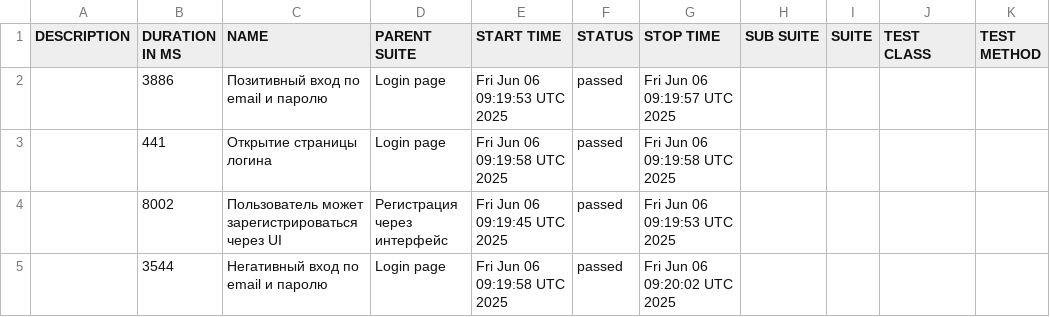
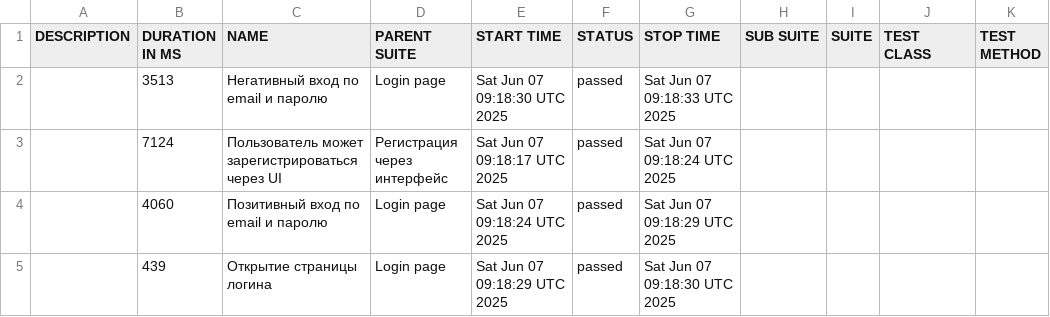
Before and after one commit to borbkin/e2e-codecept, a CSV file: data/suites.csv, drawn as a sheet.

```diff
--- a/data/suites.csv
+++ b/data/suites.csv
@@ -1,5 +1,5 @@
 "DESCRIPTION","DURATION IN MS","NAME","PARENT SUITE","START TIME","STATUS","STOP TIME","SUB SUITE","SUITE","TEST CLASS","TEST METHOD"
-"","3886","Позитивный вход по email и паролю","Login page","Fri Jun 06 09:19:53 UTC 2025","passed","Fri Jun 06 09:19:57 UTC 2025","","","",""
-"","441","Открытие страницы логина","Login page","Fri Jun 06 09:19:58 UTC 2025","passed","Fri Jun 06 09:19:58 UTC 2025","","","",""
-"","8002","Пользователь может зарегистрироваться через UI","Регистрация через интерфейс","Fri Jun 06 09:19:45 UTC 2025","passed","Fri Jun 06 09:19:53 UTC 2025","","","",""
-"","3544","Негативный вход по email и паролю","Login page","Fri Jun 06 09:19:58 UTC 2025","passed","Fri Jun 06 09:20:02 UTC 2025","","","",""
+"","3513","Негативный вход по email и паролю","Login page","Sat Jun 07 09:18:30 UTC 2025","passed","Sat Jun 07 09:18:33 UTC 2025","","","",""
+"","7124","Пользователь может зарегистрироваться через UI","Регистрация через интерфейс","Sat Jun 07 09:18:17 UTC 2025","passed","Sat Jun 07 09:18:24 UTC 2025","","","",""
+"","4060","Позитивный вход по email и паролю","Login page","Sat Jun 07 09:18:24 UTC 2025","passed","Sat Jun 07 09:18:29 UTC 2025","","","",""
+"","439","Открытие страницы логина","Login page","Sat Jun 07 09:18:29 UTC 2025","passed","Sat Jun 07 09:18:30 UTC 2025","","","",""
```
Also changed, not shown: 22 other files.
